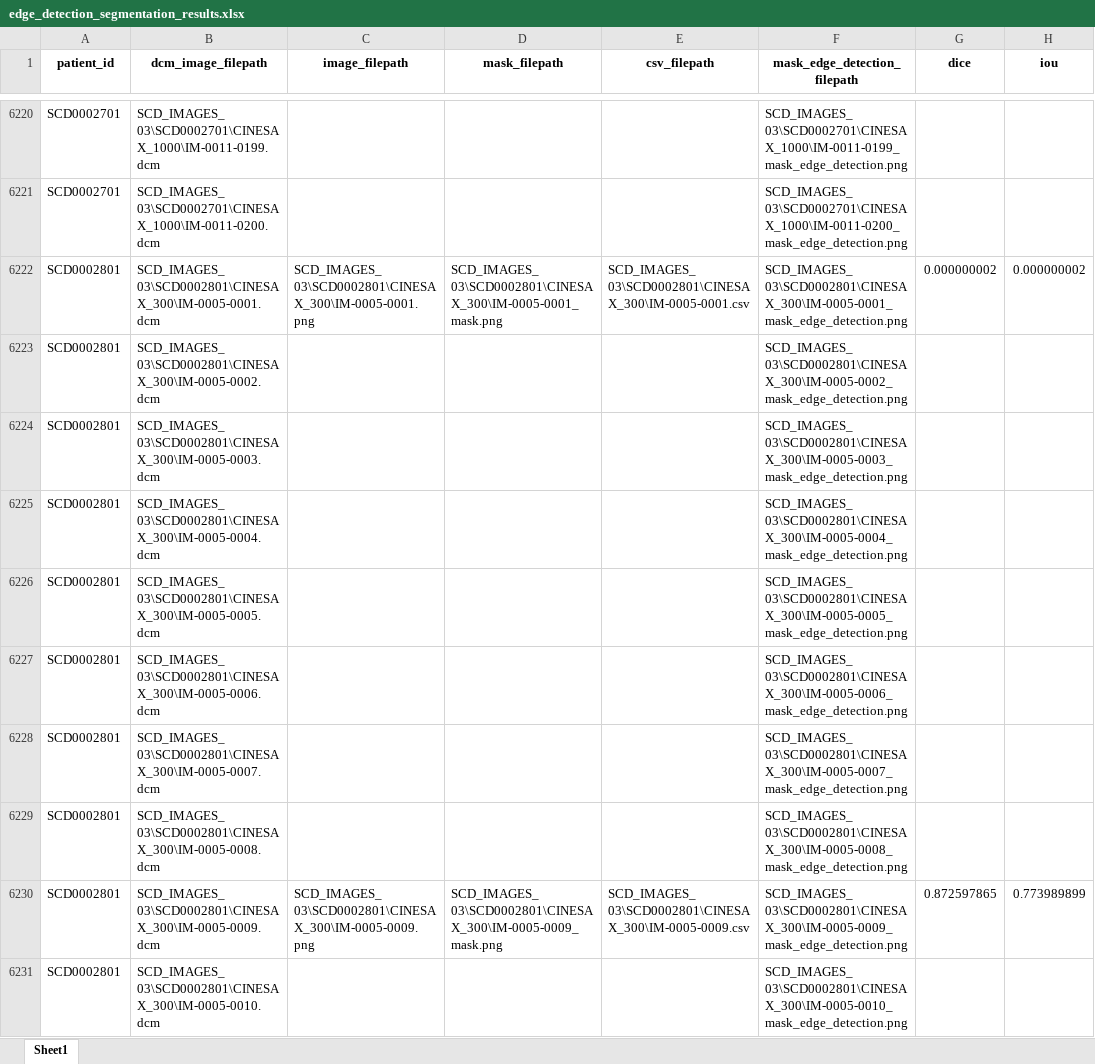
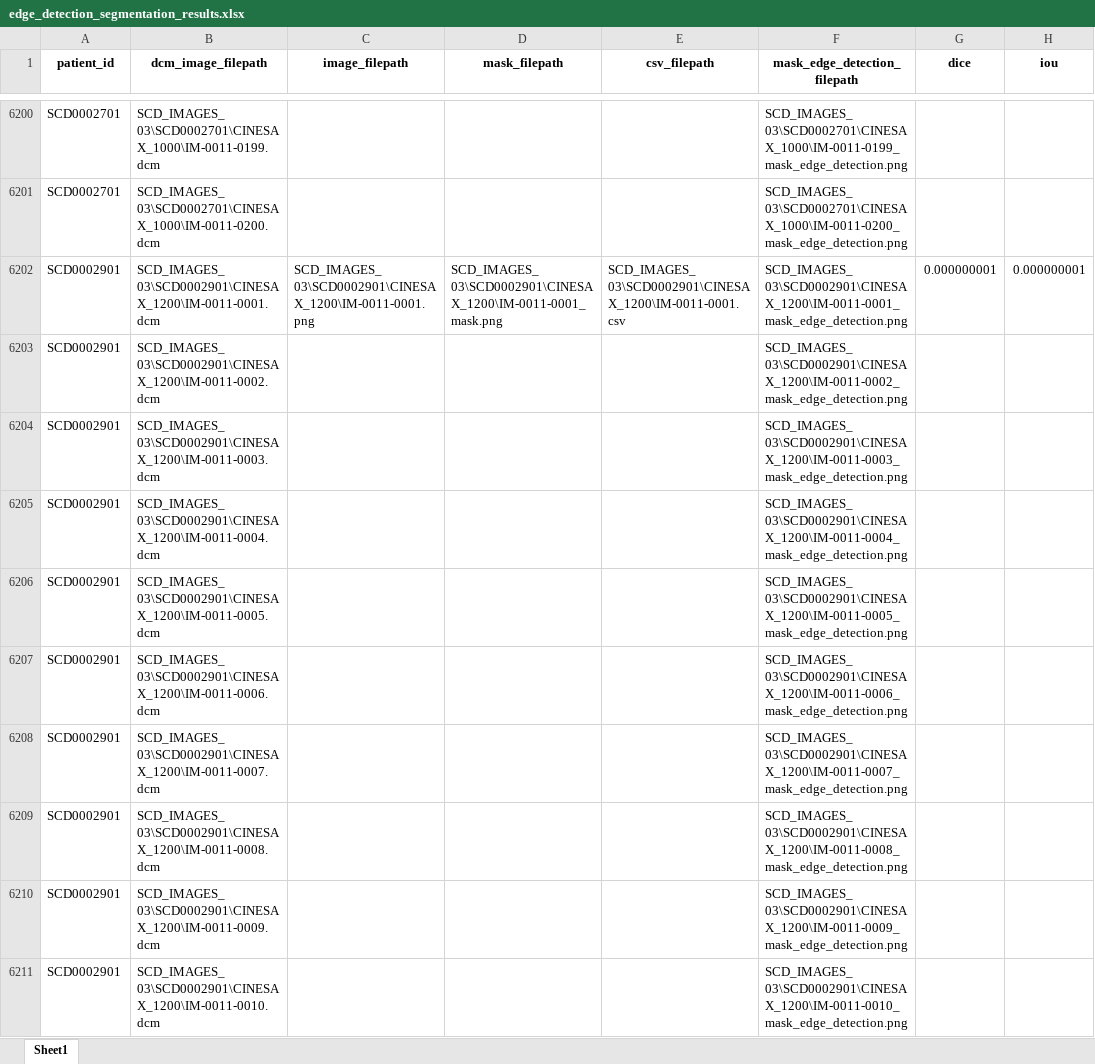
Before and after one commit to electronjia/heart_cardiac_mri_image_processing, an Excel workbook: results/edge_detection_segmentation_results.xlsx, sheet Sheet1, drawn as a sheet; only a part is shown, gaps mark what is left out; the shorter side is filled out with more unchanged rows; values as stored, in another font and other column widths than the file's, no borders; the diff covers the shown part only; the diff names each change by its address in the sheet, - before the commit and + after, or states it on an @@ line.

```diff
--- a/results/edge_detection_segmentation_results.xlsx (sheet Sheet1)
+++ b/results/edge_detection_segmentation_results.xlsx (sheet Sheet1)
-row 6222: SCD0002801 | SCD_IMAGES_03\SCD0002801\CINESAX_300\IM-0005-0001.dcm | SCD_IMAGES_03\SCD0002801\CINESAX_300\IM-0005-0001.png | SCD_IMAGES_03\SCD0002801\CINESAX_300\IM-0005-0001_mask.png | SCD_IMAGES_03\SCD0002801\CINESAX_300\IM-0005-0001.csv | SCD_IMAGES_03\SCD0002801\CINESAX_300\IM-0005-0001_mask_edge_detection.png | 0.000000002 | 0.000000002
-row 6223: SCD0002801 | SCD_IMAGES_03\SCD0002801\CINESAX_300\IM-0005-0002.dcm |  |  |  | SCD_IMAGES_03\SCD0002801\CINESAX_300\IM-0005-0002_mask_edge_detection.png
-row 6224: SCD0002801 | SCD_IMAGES_03\SCD0002801\CINESAX_300\IM-0005-0003.dcm |  |  |  | SCD_IMAGES_03\SCD0002801\CINESAX_300\IM-0005-0003_mask_edge_detection.png
-row 6225: SCD0002801 | SCD_IMAGES_03\SCD0002801\CINESAX_300\IM-0005-0004.dcm |  |  |  | SCD_IMAGES_03\SCD0002801\CINESAX_300\IM-0005-0004_mask_edge_detection.png
-row 6226: SCD0002801 | SCD_IMAGES_03\SCD0002801\CINESAX_300\IM-0005-0005.dcm |  |  |  | SCD_IMAGES_03\SCD0002801\CINESAX_300\IM-0005-0005_mask_edge_detection.png
-row 6227: SCD0002801 | SCD_IMAGES_03\SCD0002801\CINESAX_300\IM-0005-0006.dcm |  |  |  | SCD_IMAGES_03\SCD0002801\CINESAX_300\IM-0005-0006_mask_edge_detection.png
-row 6228: SCD0002801 | SCD_IMAGES_03\SCD0002801\CINESAX_300\IM-0005-0007.dcm |  |  |  | SCD_IMAGES_03\SCD0002801\CINESAX_300\IM-0005-0007_mask_edge_detection.png
-row 6229: SCD0002801 | SCD_IMAGES_03\SCD0002801\CINESAX_300\IM-0005-0008.dcm |  |  |  | SCD_IMAGES_03\SCD0002801\CINESAX_300\IM-0005-0008_mask_edge_detection.png
-row 6230: SCD0002801 | SCD_IMAGES_03\SCD0002801\CINESAX_300\IM-0005-0009.dcm | SCD_IMAGES_03\SCD0002801\CINESAX_300\IM-0005-0009.png | SCD_IMAGES_03\SCD0002801\CINESAX_300\IM-0005-0009_mask.png | SCD_IMAGES_03\SCD0002801\CINESAX_300\IM-0005-0009.csv | SCD_IMAGES_03\SCD0002801\CINESAX_300\IM-0005-0009_mask_edge_detection.png | 0.872597865 | 0.773989899
-row 6231: SCD0002801 | SCD_IMAGES_03\SCD0002801\CINESAX_300\IM-0005-0010.dcm |  |  |  | SCD_IMAGES_03\SCD0002801\CINESAX_300\IM-0005-0010_mask_edge_detection.png
```
Also changed, not shown: 190 removed rows elsewhere in this sheet, results/otsu_segmentation_results.xlsx, results/watershed_segmentation_results.xlsx, 11 other files.
